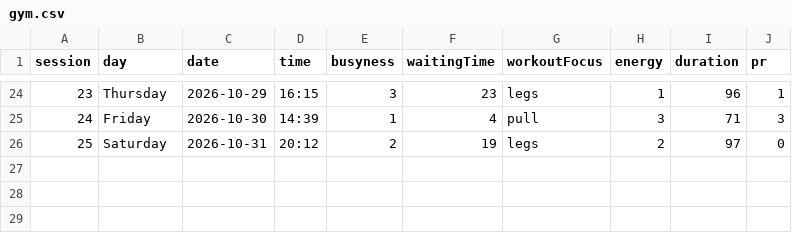
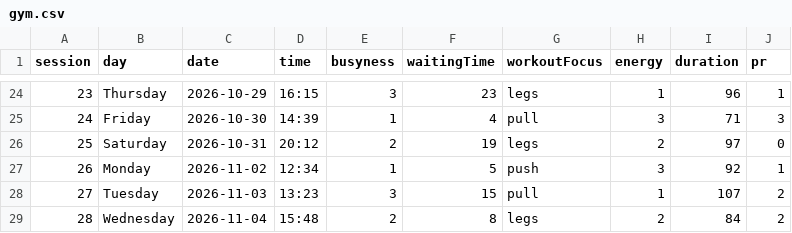
Before and after one commit to sophie-withe/gym_galaxy, a CSV file: data/gym.csv, drawn as a sheet; only a part is shown, gaps mark what is left out.

Commit message:
Add more gym data

```diff
--- a/data/gym.csv
+++ b/data/gym.csv
@@ -26 +26,4 @@ session,day,date,time,busyness,waitingTime,workoutFocus,energy,duration,pr
 25,Saturday,2026-10-31,20:12,2,19,legs,2,97,0
+26,Monday,2026-11-02,12:34,1,5,push,3,92,1
+27,Tuesday,2026-11-03,13:23,3,15,pull,1,107,2
+28,Wednesday,2026-11-04,15:48,2,8,legs,2,84,2
```
